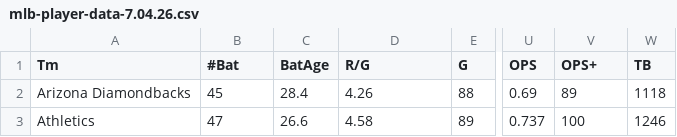
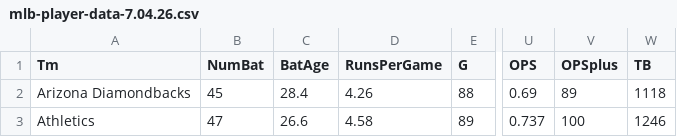
Before and after one commit to professor-best/Belmont-Sports-Analytics-Camp, a CSV file: mlb-player-data-7.04.26.csv, drawn as a sheet; only a part is shown, gaps mark what is left out; the diff names each change by its address in the sheet, - before the commit and + after, or states it on an @@ line.

Commit message:
Add files via upload

```diff
--- a/mlb-player-data-7.04.26.csv
+++ b/mlb-player-data-7.04.26.csv
-B1: #Bat
+B1: NumBat
-D1: R/G
+D1: RunsPerGame
-V1: OPS+
+V1: OPSplus
```
